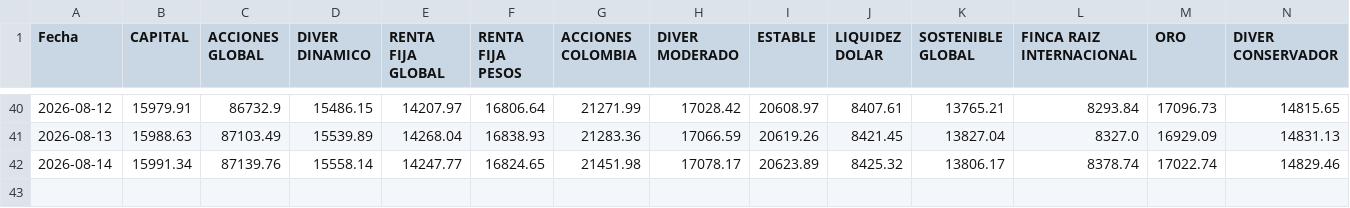
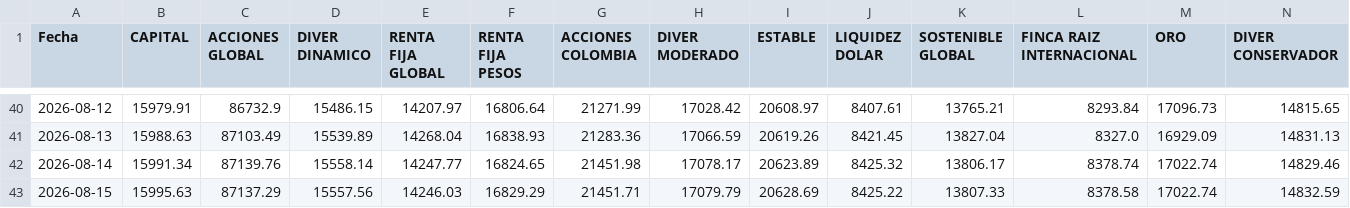
Before and after one commit to Vidadien/Scraper, a CSV file: fondos.csv, drawn as a sheet; only a part is shown, gaps mark what is left out; the diff names each change by its address in the sheet, - before the commit and + after, or states it on an @@ line.

```diff
--- a/fondos.csv
+++ b/fondos.csv
+row 43: 2026-08-15 | 15995.63 | 87137.29 | 15557.56 | 14246.03 | 16829.29 | 21451.71 | 17079.79 | 20628.69 | 8425.22 | 13807.33 | 8378.58 | 17022.74 | 14832.59
```
